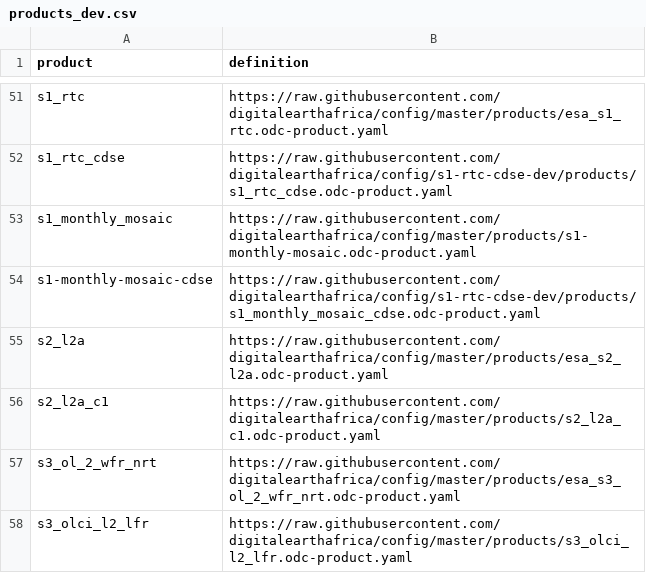
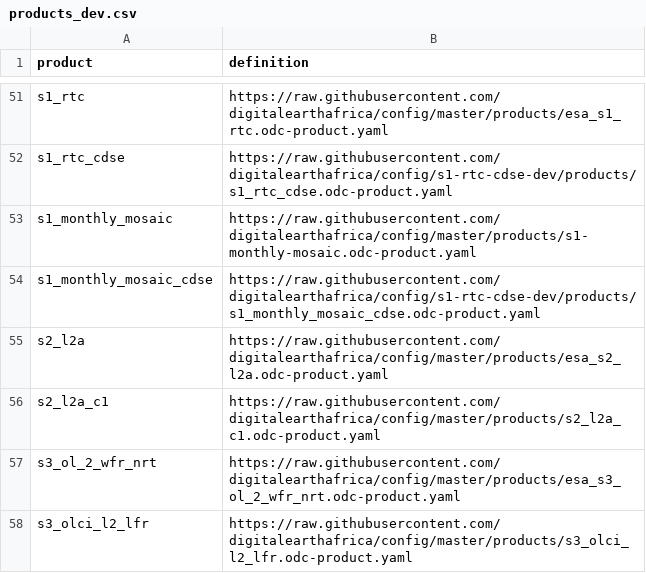
Before and after one commit to digitalearthafrica/config, a CSV file: dev/products_dev.csv, drawn as a sheet; only a part is shown, gaps mark what is left out.

Commit message:
Typo

```diff
--- a/dev/products_dev.csv
+++ b/dev/products_dev.csv
@@ -53,3 +53,3 @@ s1_rtc_cdse,https://raw.githubusercontent.com/digitalearthafrica/config/s1-rtc-c
 s1_monthly_mosaic,https://raw.githubusercontent.com/digitalearthafrica/config/master/products/s1-monthly-mosaic.odc-product.yaml
-s1-monthly-mosaic-cdse,https://raw.githubusercontent.com/digitalearthafrica/config/s1-rtc-cdse-dev/products/s1_monthly_mosaic_cdse.odc-product.yaml
+s1_monthly_mosaic_cdse,https://raw.githubusercontent.com/digitalearthafrica/config/s1-rtc-cdse-dev/products/s1_monthly_mosaic_cdse.odc-product.yaml
 s2_l2a,https://raw.githubusercontent.com/digitalearthafrica/config/master/products/esa_s2_l2a.odc-product.yaml
```
